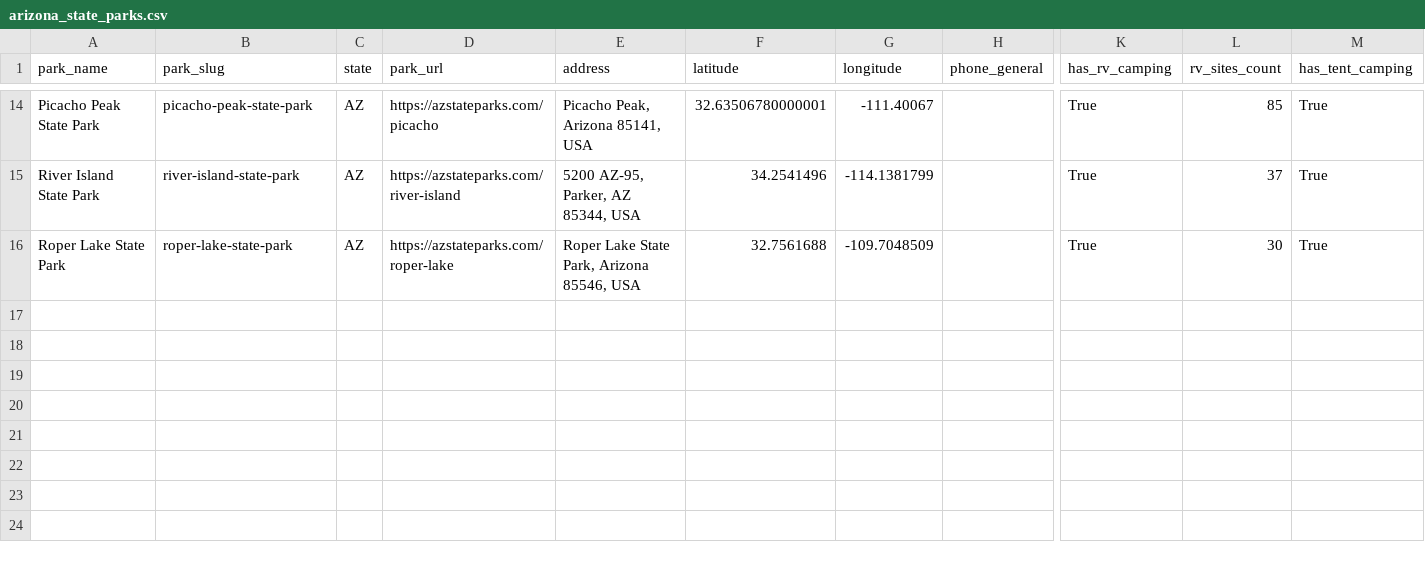
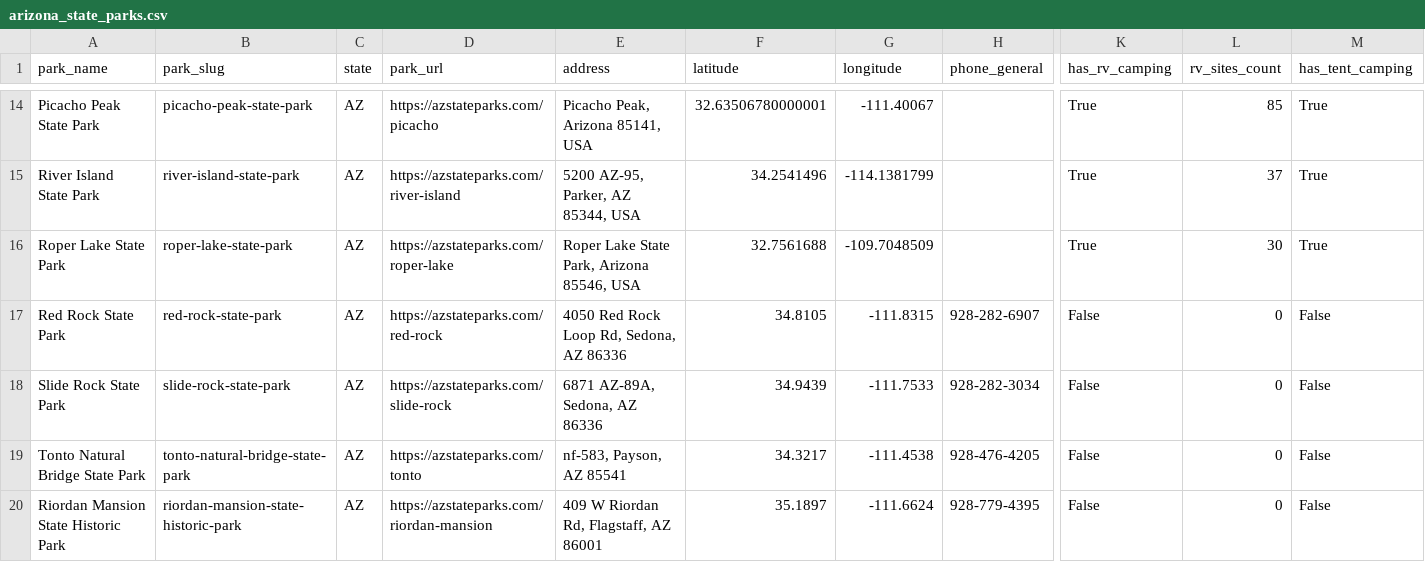
Before and after one commit to hayniec/state-parks-camping, a CSV file: arizona_state_parks.csv, drawn as a sheet; only a part is shown, gaps mark what is left out; rows hold the shown columns only; the diff names each change by its address in the sheet, - before the commit and + after, or states it on an @@ line.

```diff
--- a/arizona_state_parks.csv
+++ b/arizona_state_parks.csv
+row 17: Red Rock State Park | red-rock-state-park | AZ | https://azstateparks.com/red-rock | 4050 Red Rock Loop Rd, Sedona, AZ 86336 | 34.8105 | -111.8315 | 928-282-6907 | False | 0 | False
+row 18: Slide Rock State Park | slide-rock-state-park | AZ | https://azstateparks.com/slide-rock | 6871 AZ-89A, Sedona, AZ 86336 | 34.9439 | -111.7533 | 928-282-3034 | False | 0 | False
+row 19: Tonto Natural Bridge State Park | tonto-natural-bridge-state-park | AZ | https://azstateparks.com/tonto | nf-583, Payson, AZ 85541 | 34.3217 | -111.4538 | 928-476-4205 | False | 0 | False
+row 20: Riordan Mansion State Historic Park | riordan-mansion-state-historic-park | AZ | https://azstateparks.com/riordan-mansion | 409 W Riordan Rd, Flagstaff, AZ 86001 | 35.1897 | -111.6624 | 928-779-4395 | False | 0 | False
```
Also changed, not shown: alaska_state_parks.csv, arkansas_state_parks.csv, 9 other files.
